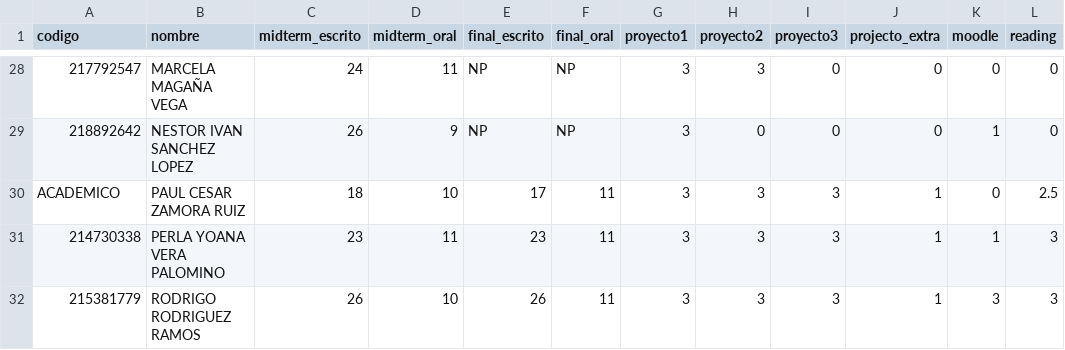
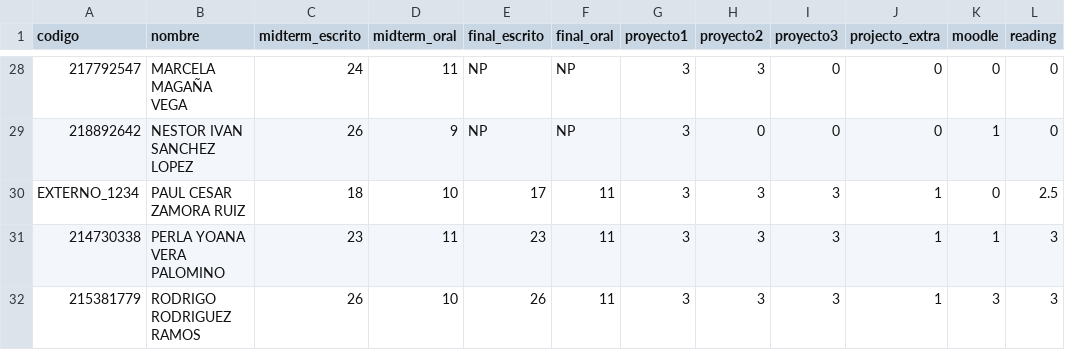
Before and after one commit to grochadc/filex-grades, a CSV file: data/grades.csv (was grades.csv), drawn as a sheet; only a part is shown, gaps mark what is left out; the diff names each change by its address in the sheet, - before the commit and + after, or states it on an @@ line.

```diff
--- a/grades.csv
+++ b/data/grades.csv
-A30 (codigo): ACADEMICO
+A30 (codigo): EXTERNO_1234
```
Also changed, not shown: 3 other files.
